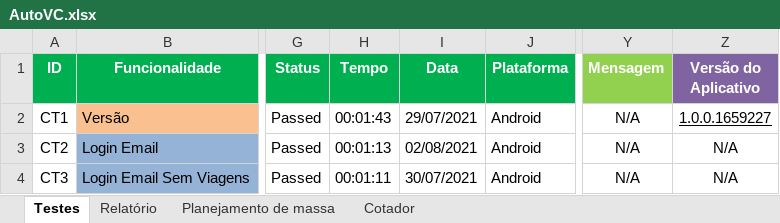
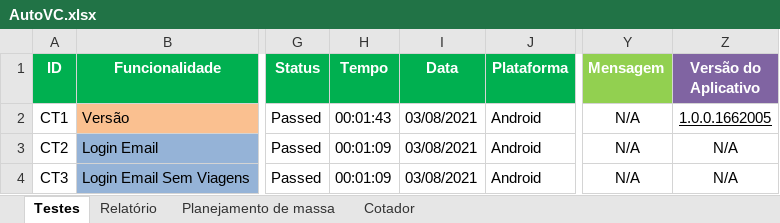
Before and after one commit to EverisAutomacao/Auto.vc, an Excel workbook: data/backup/AutoVC.xlsx, sheet Testes, drawn as a sheet; only a part is shown, gaps mark what is left out; values as stored, in another font and other column widths than the file's, no borders; conditional formats not drawn; the diff covers the shown part only; the diff names each change by its address in the sheet, - before the commit and + after, or states it on an @@ line.

Commit message:
cadastro facebook e google na versão 1.0.0.1662005 ok

```diff
--- a/data/backup/AutoVC.xlsx (sheet Testes)
+++ b/data/backup/AutoVC.xlsx (sheet Testes)
-I2 (Data): 29/07/2021
+I2 (Data): 03/08/2021
-Z2 (Versão do Aplicativo): 1.0.0.1659227
+Z2 (Versão do Aplicativo): 1.0.0.1662005
-H3 (Tempo): 00:01:13
+H3 (Tempo): 00:01:09
-I3 (Data): 02/08/2021
+I3 (Data): 03/08/2021
-H4 (Tempo): 00:01:11
+H4 (Tempo): 00:01:09
-I4 (Data): 30/07/2021
+I4 (Data): 03/08/2021
```
Also changed, not shown: 1 added row, 1 removed row, 12 edited cells and cell formats elsewhere in this sheet, sheet Relatório, data/AutoVC.xlsx.
